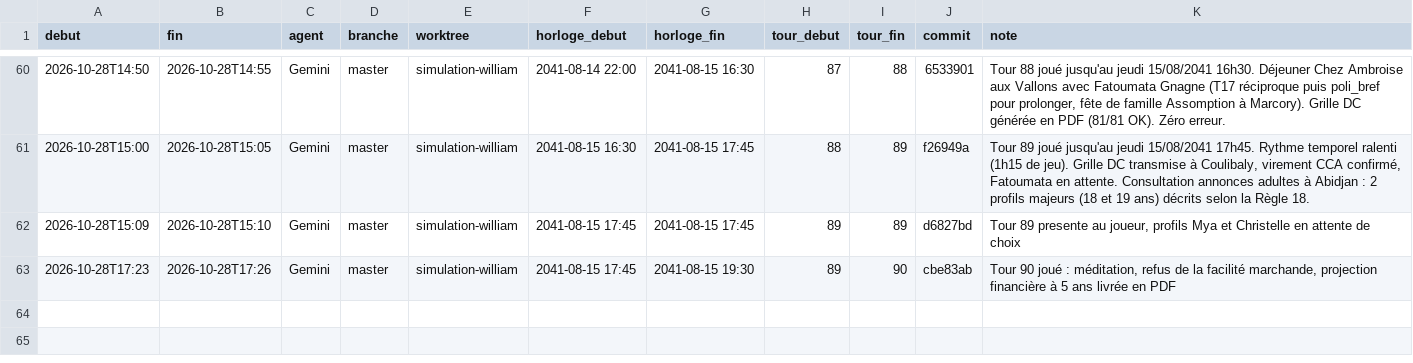
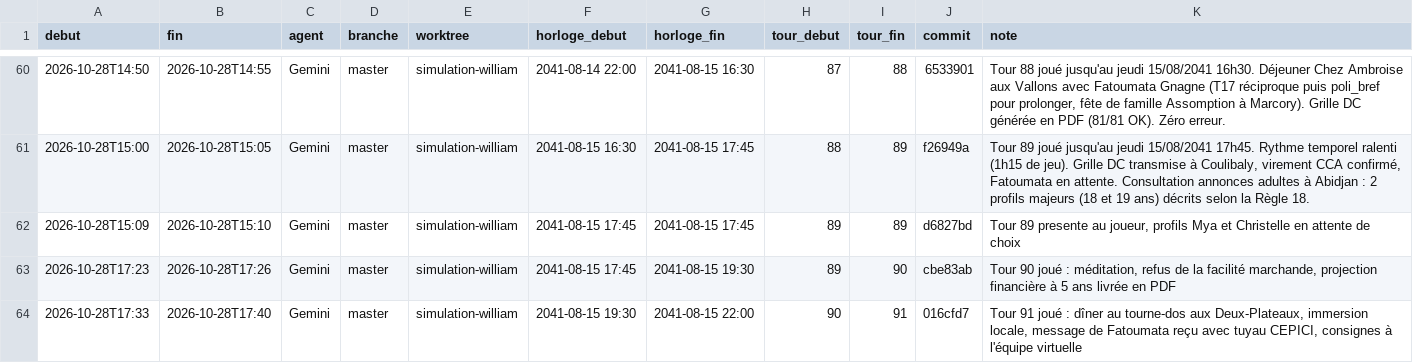
Before and after one commit to ossimiossimiwilliam10-cyber/simulation-william, a CSV file: memoire/sessions.csv, drawn as a sheet; only a part is shown, gaps mark what is left out; the diff names each change by its address in the sheet, - before the commit and + after, or states it on an @@ line.

Commit message:
Tour 91 : dîner tourne-dos Deux-Plateaux et message Fatoumata

```diff
--- a/memoire/sessions.csv
+++ b/memoire/sessions.csv
+row 64: 2026-10-28T17:33 | 2026-10-28T17:40 | Gemini | master | simulation-william | 2041-08-15 19:30 | 2041-08-15 22:00 | 90 | 91 | 016cfd7 | Tour 91 joué : dîner au tourne-dos aux Deux-Plateaux, immersion locale, message de Fatoumata reçu avec tuyau CEPICI, consignes à l'équipe virtuelle
```
Also changed, not shown: donnees/ambiances.csv, etat/cartes-operations.csv, 14 other files.
